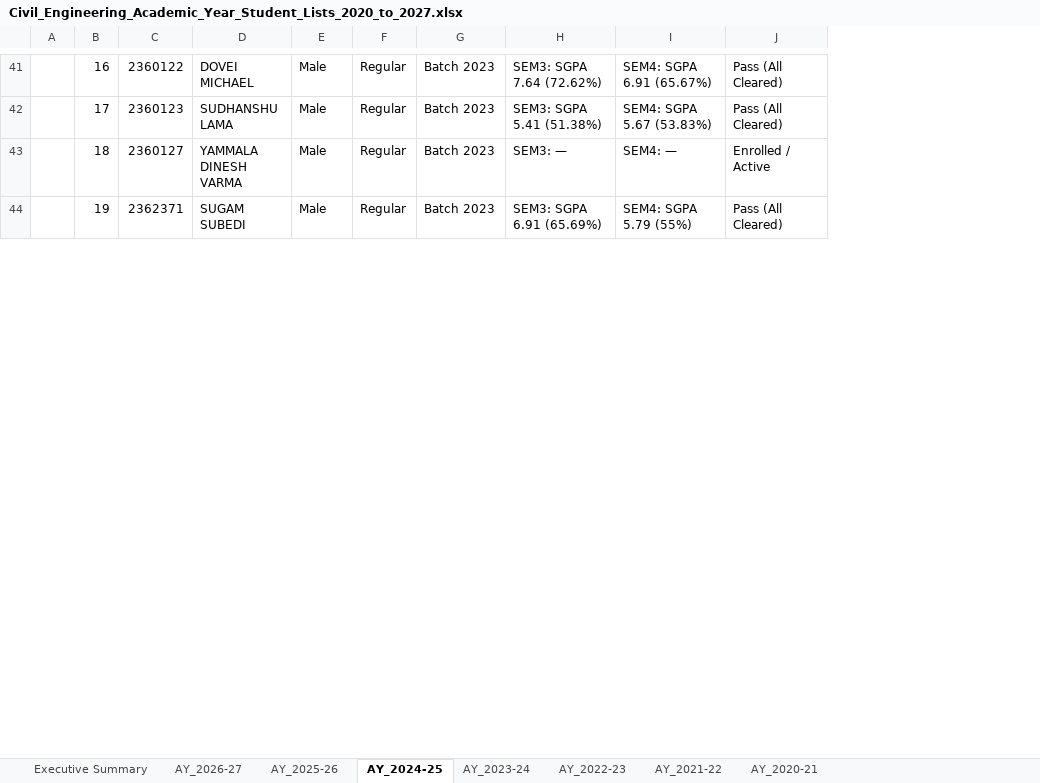
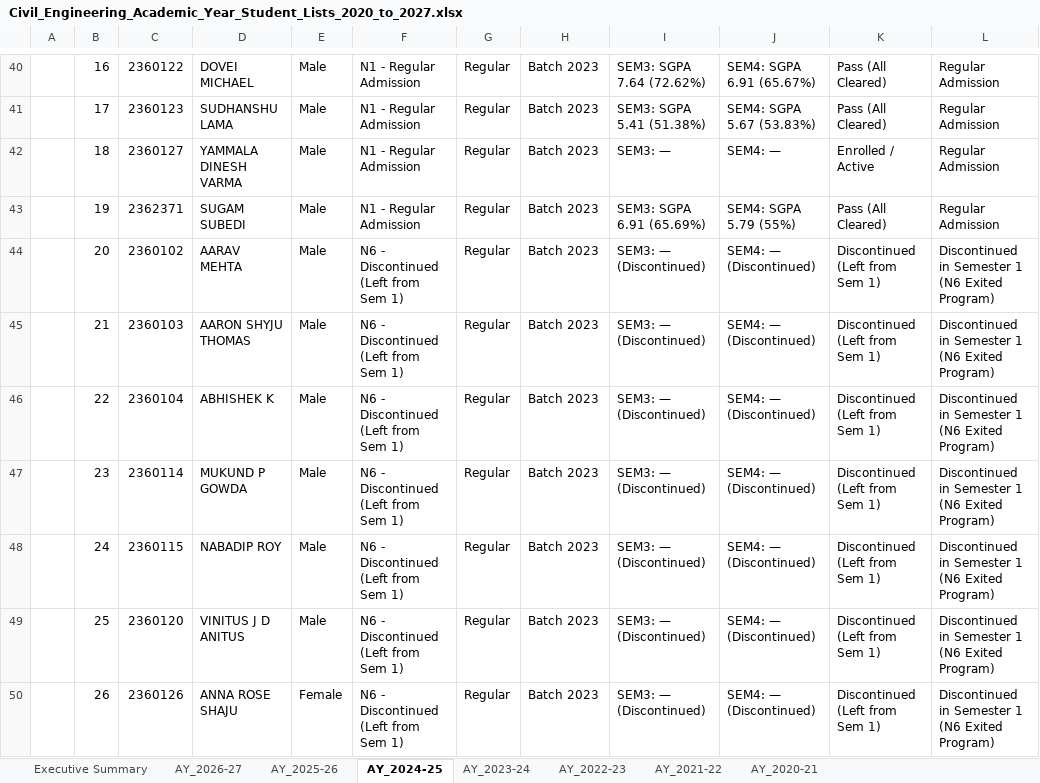
Before and after one commit to PradhanArpan/NBA_StudentProgression, an Excel workbook: public/Civil_Engineering_Academic_Year_Student_Lists_2020_to_2027.xlsx, sheet AY_2024-25, drawn as a sheet; only a part is shown, gaps mark what is left out; values as stored, in another font and other column widths than the file's, no cell formats; the diff covers the shown part only; the diff names each change by its address in the sheet, - before the commit and + after, or states it on an @@ line.

Commit message:
feat: complete NBA Criterion 4 tag audit (N1-N6, YB), live dynamic Excel export with cache-busting, and updated Vijeth & Rupin discontinued records

```diff
--- a/public/Civil_Engineering_Academic_Year_Student_Lists_2020_to_2027.xlsx (sheet AY_2024-25)
+++ b/public/Civil_Engineering_Academic_Year_Student_Lists_2020_to_2027.xlsx (sheet AY_2024-25)
+column F, rows 40-43: all N1 - Regular Admission
+column L, rows 40-43: all Regular Admission
+row 44:  | 20 | 2360102 | AARAV MEHTA | Male | N6 - Discontinued (Left from Sem 1) | Regular | Batch 2023 | SEM3: — (Discontinued) | SEM4: — (Discontinued) | Discontinued (Left from Sem 1) | Discontinued in Semester 1 (N6 Exited Program)
+row 45:  | 21 | 2360103 | AARON SHYJU THOMAS | Male | N6 - Discontinued (Left from Sem 1) | Regular | Batch 2023 | SEM3: — (Discontinued) | SEM4: — (Discontinued) | Discontinued (Left from Sem 1) | Discontinued in Semester 1 (N6 Exited Program)
+row 46:  | 22 | 2360104 | ABHISHEK K | Male | N6 - Discontinued (Left from Sem 1) | Regular | Batch 2023 | SEM3: — (Discontinued) | SEM4: — (Discontinued) | Discontinued (Left from Sem 1) | Discontinued in Semester 1 (N6 Exited Program)
+row 47:  | 23 | 2360114 | MUKUND P GOWDA | Male | N6 - Discontinued (Left from Sem 1) | Regular | Batch 2023 | SEM3: — (Discontinued) | SEM4: — (Discontinued) | Discontinued (Left from Sem 1) | Discontinued in Semester 1 (N6 Exited Program)
+row 48:  | 24 | 2360115 | NABADIP ROY | Male | N6 - Discontinued (Left from Sem 1) | Regular | Batch 2023 | SEM3: — (Discontinued) | SEM4: — (Discontinued) | Discontinued (Left from Sem 1) | Discontinued in Semester 1 (N6 Exited Program)
+row 49:  | 25 | 2360120 | VINITUS J D ANITUS | Male | N6 - Discontinued (Left from Sem 1) | Regular | Batch 2023 | SEM3: — (Discontinued) | SEM4: — (Discontinued) | Discontinued (Left from Sem 1) | Discontinued in Semester 1 (N6 Exited Program)
+row 50:  | 26 | 2360126 | ANNA ROSE SHAJU | Female | N6 - Discontinued (Left from Sem 1) | Regular | Batch 2023 | SEM3: — (Discontinued) | SEM4: — (Discontinued) | Discontinued (Left from Sem 1) | Discontinued in Semester 1 (N6 Exited Program)
```
Also changed, not shown: 16 added rows, 5 removed rows and 17 edited cells elsewhere in this sheet, sheet AY_2025-26, sheet AY_2023-24, sheet AY_2026-27, sheet AY_2022-23, sheet AY_2021-22, sheet AY_2020-21, 1 more sheet, cell formats, Civil_Engineering_Academic_Year_Student_Lists_2020_to_2027.xlsx, Master_Student_Directory_Editable.xlsx, 6 other files.
